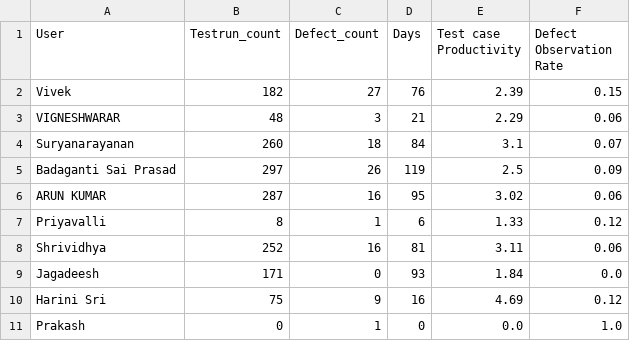
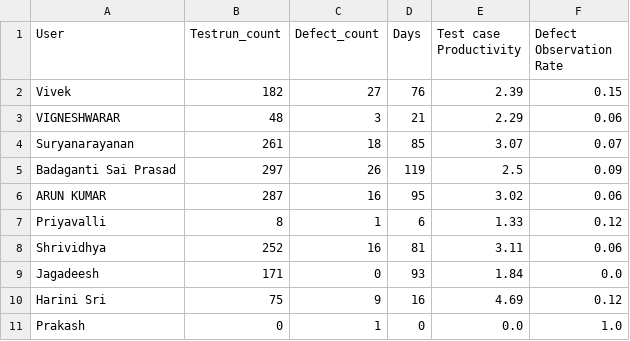
Before and after one commit to DineshGoverthanan/Mission_Possible, a CSV file: kp_data.csv, drawn as a sheet.

```diff
--- a/kp_data.csv
+++ b/kp_data.csv
@@ -3,3 +3,3 @@ Vivek,182,27,76,2.39,0.15
 VIGNESHWARAR,48,3,21,2.29,0.06
-Suryanarayanan,260,18,84,3.1,0.07
+Suryanarayanan,261,18,85,3.07,0.07
 Badaganti Sai Prasad,297,26,119,2.5,0.09
```
Also changed, not shown: 1 other file.
